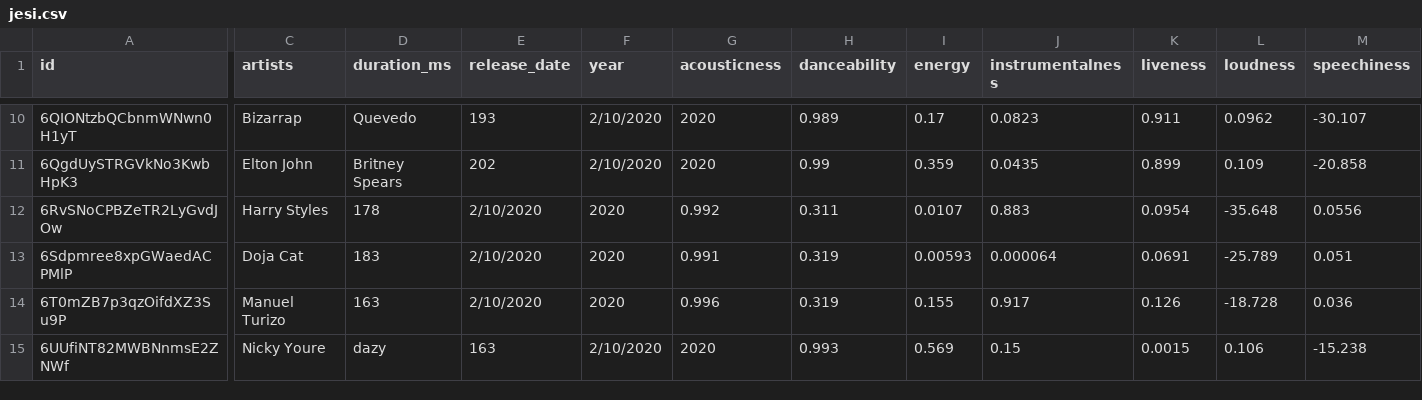
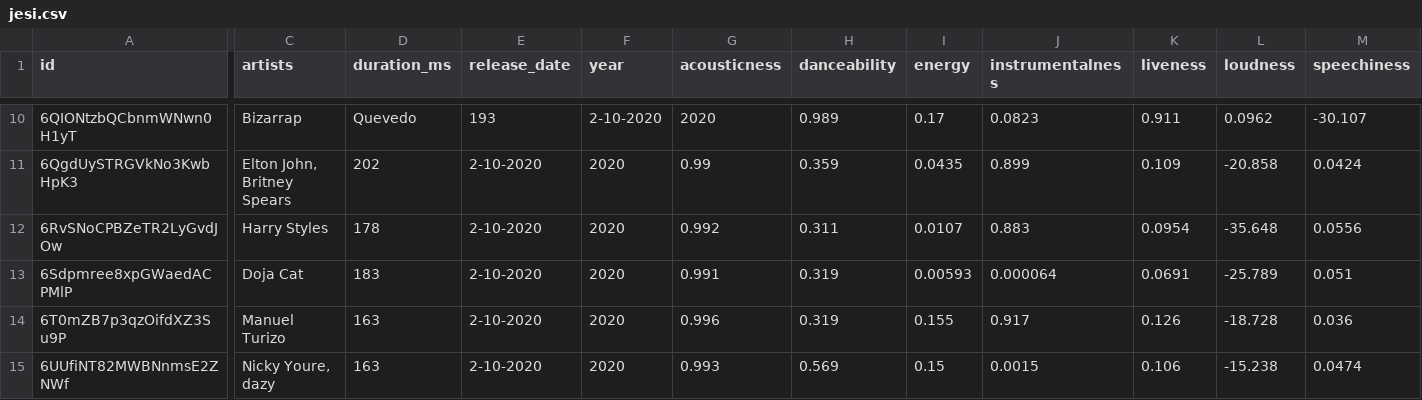
Before and after one commit to JesicaPalhua/TRABAJO, a CSV file: jesi.csv, drawn as a sheet; only a part is shown, gaps mark what is left out; the diff covers the shown part only; the diff names each change by its address in the sheet, - before the commit and + after, or states it on an @@ line.

```diff
--- a/jesi.csv
+++ b/jesi.csv
-F10 (year): 2/10/2020
+F10 (year): 2-10-2020
-C11 (artists): Elton John
+C11 (artists): Elton John, Britney Spears
-D11 (duration_ms): Britney Spears
+D11 (duration_ms): 202
-E11 (release_date): 202
+E11 (release_date): 2-10-2020
-F11 (year): 2/10/2020
+F11 (year): 2020
-G11 (acousticness): 2020
+G11 (acousticness): 0.99
-H11 (danceability): 0.99
+H11 (danceability): 0.359
-I11 (energy): 0.359
+I11 (energy): 0.0435
-J11 (instrumentalness): 0.0435
+J11 (instrumentalness): 0.899
-K11 (liveness): 0.899
+K11 (liveness): 0.109
-L11 (loudness): 0.109
+L11 (loudness): -20.858
-M11 (speechiness): -20.858
+M11 (speechiness): 0.0424
-E12:E14 (release_date): 2/10/2020
+E12:E14 (release_date): 2-10-2020
-C15 (artists): Nicky Youre
+C15 (artists): Nicky Youre, dazy
-D15 (duration_ms): dazy
+D15 (duration_ms): 163
-E15 (release_date): 163
+E15 (release_date): 2-10-2020
-F15 (year): 2/10/2020
+F15 (year): 2020
-G15 (acousticness): 2020
+G15 (acousticness): 0.993
-H15 (danceability): 0.993
+H15 (danceability): 0.569
-I15 (energy): 0.569
+I15 (energy): 0.15
-J15 (instrumentalness): 0.15
+J15 (instrumentalness): 0.0015
-K15 (liveness): 0.0015
+K15 (liveness): 0.106
-L15 (loudness): 0.106
+L15 (loudness): -15.238
-M15 (speechiness): -15.238
+M15 (speechiness): 0.0474
```
Also changed, not shown: 120 edited cells elsewhere in this file.
